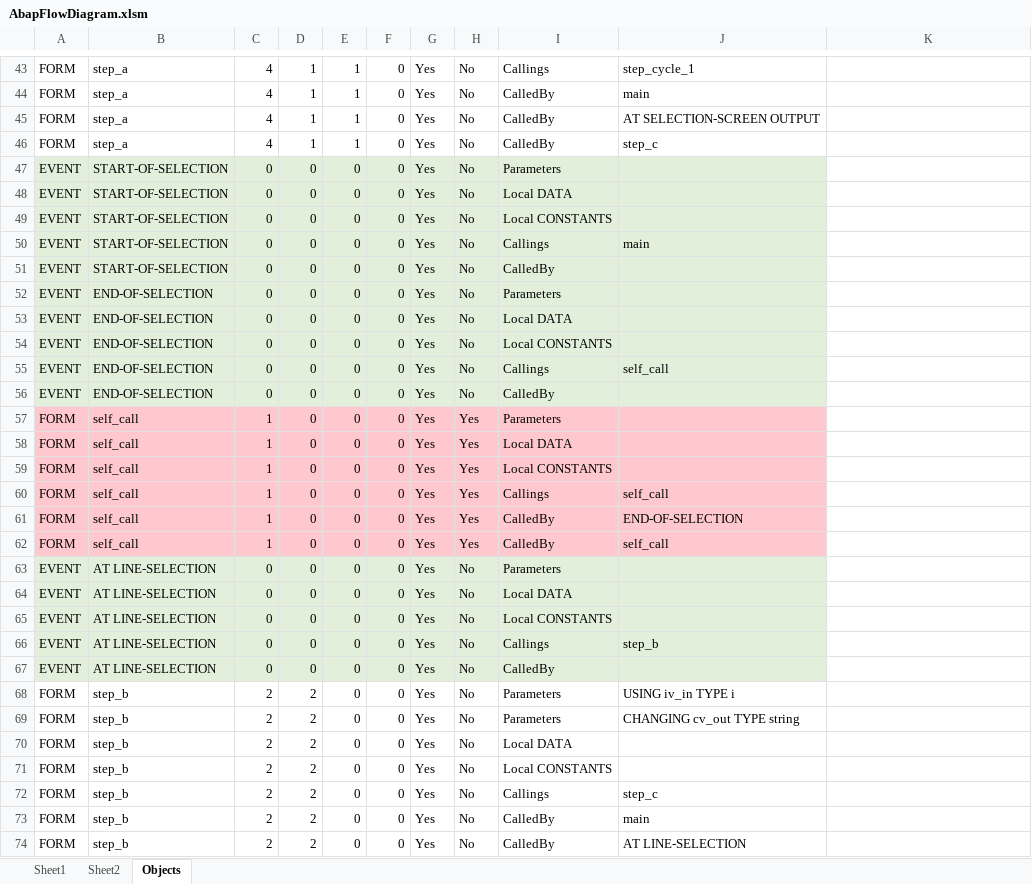
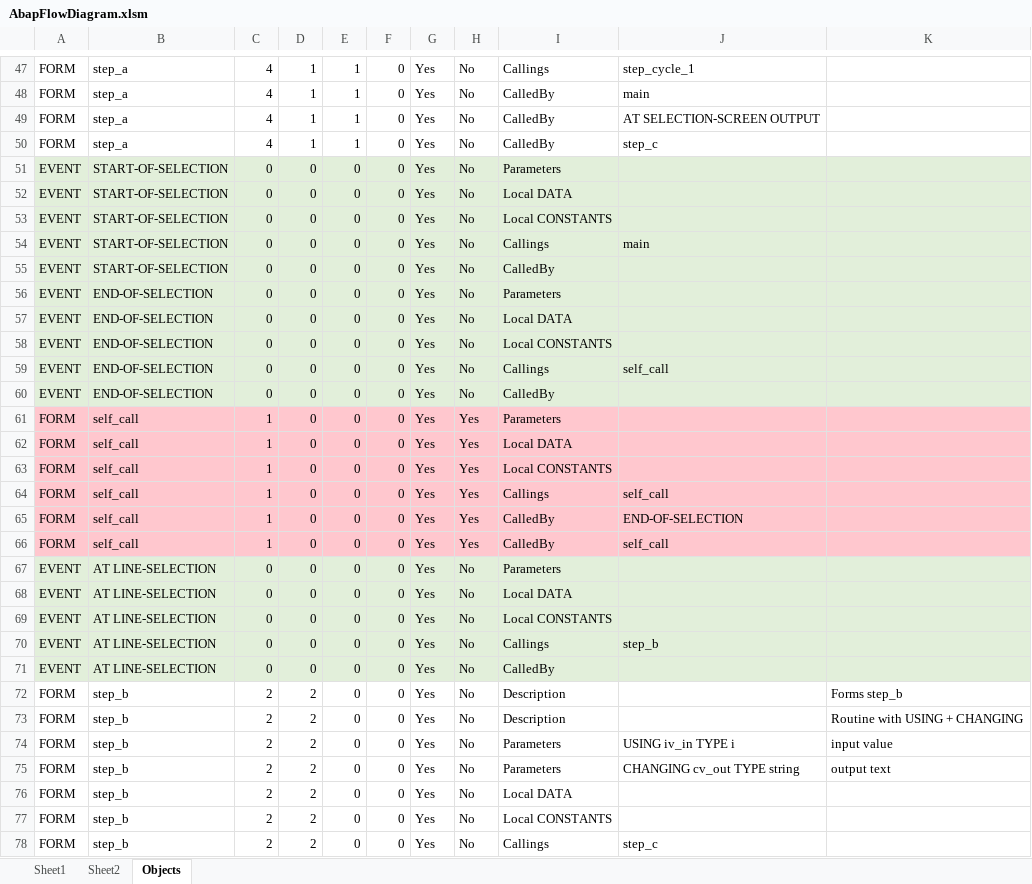
Before and after one commit to TimTini/Abap, an Excel workbook: excel/AbapFlowDiagram.xlsm, sheet Objects, drawn as a sheet; only a part is shown, gaps mark what is left out; the shorter side is filled out with more unchanged rows; values as stored, in another font and other column widths than the file's, no borders; addresses are those after the commit; the diff covers the shown part only; the diff names each change by its address in the sheet, - before the commit and + after, or states it on an @@ line.

Commit message:
refactor: standardize VBA property names to camelCase and enhance ABAP parsing
- Changed DataType and Value properties to dataType and value in clsDataDeclaration.cls for consistency with naming conventions
- Added comprehensive form documentation and new self_call form in ZABAP_FLOW_PARSER_TEST.abap sample
- Refactored clsParameter.cls with new functions for stripping ABAP comments, collecting statements, and finding form end indices to improve parser robustness
- Updated AbapFlowDiagram.xlsm binary file accordingly to reflect flow diagram changes

```diff
--- a/excel/AbapFlowDiagram.xlsm (sheet Objects)
+++ b/excel/AbapFlowDiagram.xlsm (sheet Objects)
-K51:K60 fill: none
+K51:K60 fill: #E2EFDA
-K61:K66 fill: none
+K61:K66 fill: #FFC7CE
-K67:K71 fill: none
+K67:K71 fill: #E2EFDA
+row 72: FORM | step_b | 2 | 2 | 0 | 0 | Yes | No | Description |  | Forms step_b
+row 73: FORM | step_b | 2 | 2 | 0 | 0 | Yes | No | Description |  | Routine with USING + CHANGING
-K74: (empty)
+K74: input value
-K75: (empty)
+K75: output text
```
Also changed, not shown: 4 added rows, 6 edited cells and cell formats elsewhere in this sheet, sheet Sheet1, charts or pictures, 13 other files.
